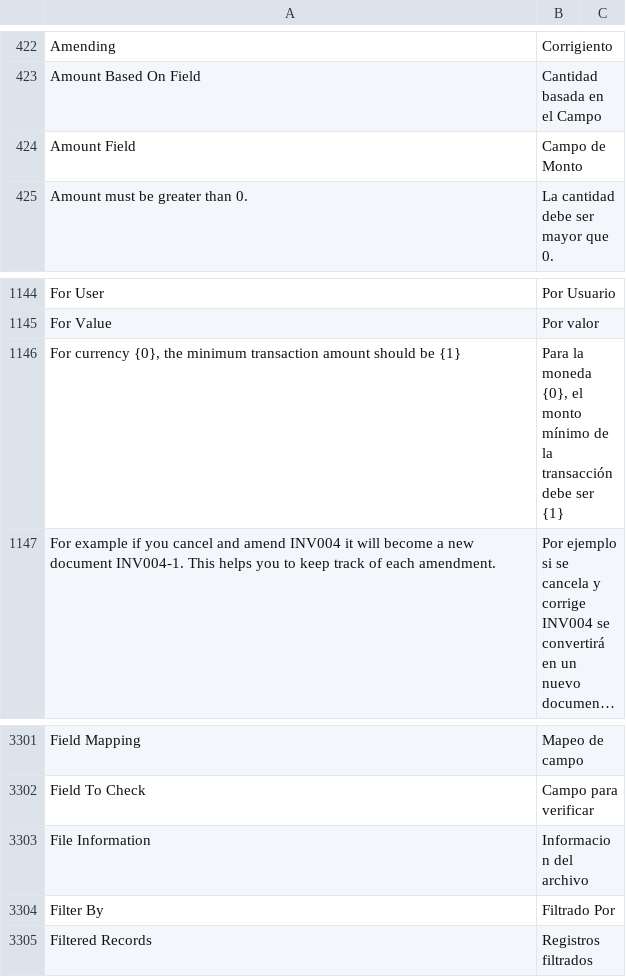
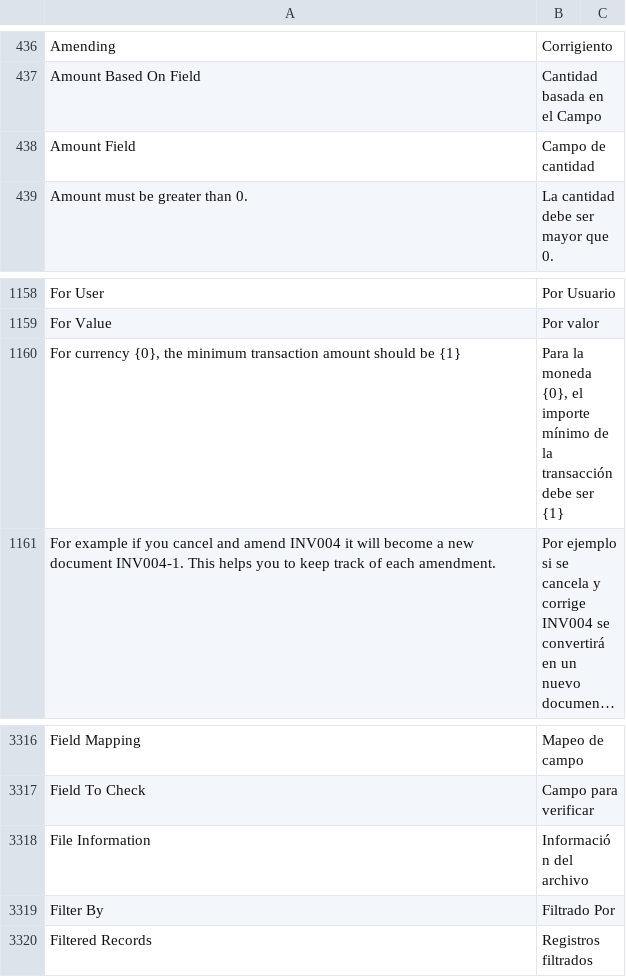
Before and after one commit to Dinext-pro/dinext_platform, a CSV file: frappe/translations/es.csv, drawn as a sheet; only a part is shown, gaps mark what is left out; long unchanged cells end in …; addresses are those after the commit; the diff covers the shown part only; the diff names each change by its address in the sheet, - before the commit and + after, or states it on an @@ line.

```diff
--- a/frappe/translations/es.csv
+++ b/frappe/translations/es.csv
-B438: Campo de Monto
+B438: Campo de cantidad
-B1160: …{0}, el monto mínimo de…
+B1160: …{0}, el importe mínimo de…
-B3318: Informacion del archivo
+B3318: Información del archivo
```
Also changed, not shown: 15 added rows and 3 edited cells elsewhere in this file.
